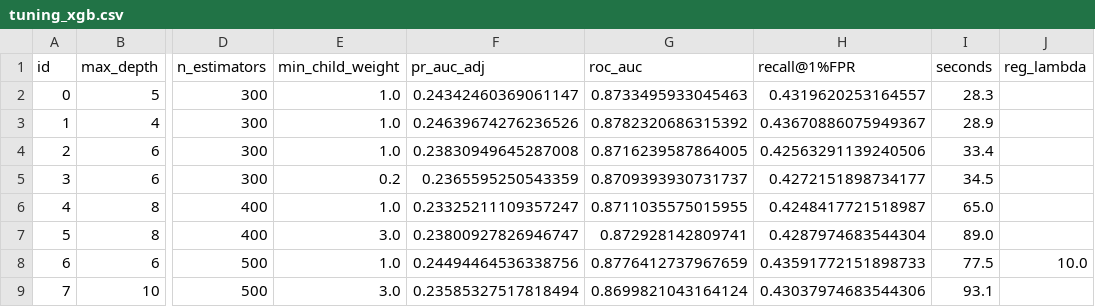
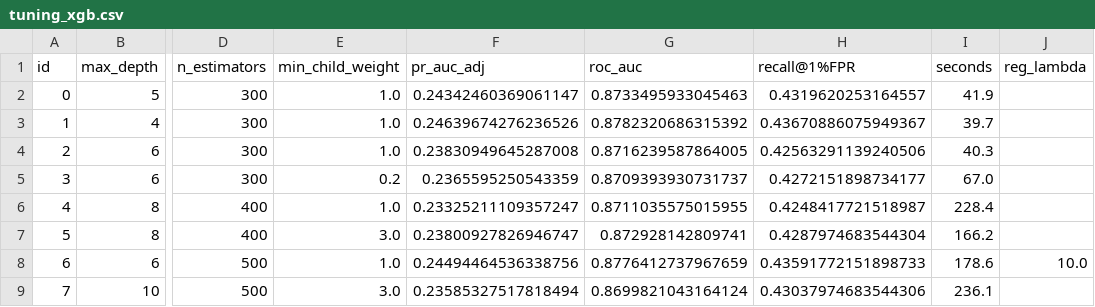
Before and after one commit to Paawan-S/FraudShield, a CSV file: reports/tuning_xgb.csv, drawn as a sheet; only a part is shown, gaps mark what is left out; the diff names each change by its address in the sheet, - before the commit and + after, or states it on an @@ line.

```diff
--- a/reports/tuning_xgb.csv
+++ b/reports/tuning_xgb.csv
-I2 (seconds): 28.3
+I2 (seconds): 41.9
-I3 (seconds): 28.9
+I3 (seconds): 39.7
-I4 (seconds): 33.4
+I4 (seconds): 40.3
-I5 (seconds): 34.5
+I5 (seconds): 67.0
-I6 (seconds): 65.0
+I6 (seconds): 228.4
-I7 (seconds): 89.0
+I7 (seconds): 166.2
-I8 (seconds): 77.5
+I8 (seconds): 178.6
-I9 (seconds): 93.1
+I9 (seconds): 236.1
```
Also changed, not shown: reports/tuning_forest.csv, 3 other files.
